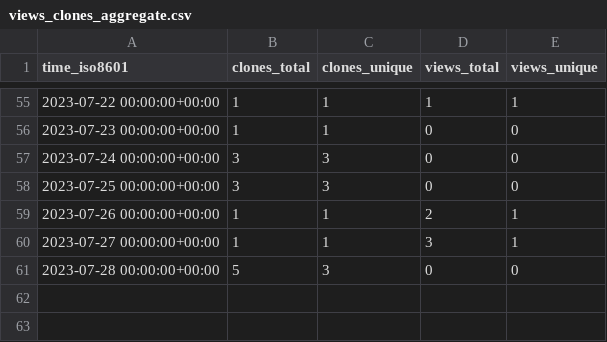
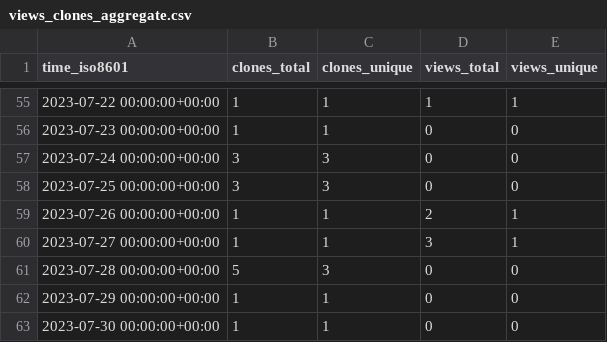
Before and after one commit to Autostronomy/AutoProf, a CSV file: Autostronomy/AutoProf/ghrs-data/views_clones_aggregate.csv, drawn as a sheet; only a part is shown, gaps mark what is left out.

```diff
--- a/Autostronomy/AutoProf/ghrs-data/views_clones_aggregate.csv
+++ b/Autostronomy/AutoProf/ghrs-data/views_clones_aggregate.csv
@@ -61 +61,3 @@ time_iso8601,clones_total,clones_unique,views_total,views_unique
 2023-07-28 00:00:00+00:00,5,3,0,0
+2023-07-29 00:00:00+00:00,1,1,0,0
+2023-07-30 00:00:00+00:00,1,1,0,0
```
Also changed, not shown: 1 other file.
